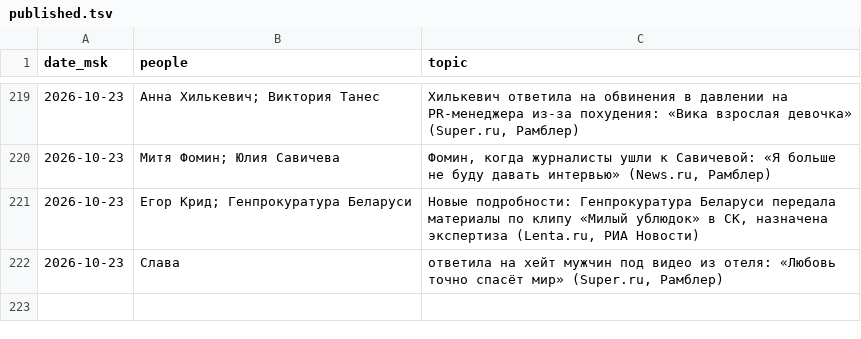
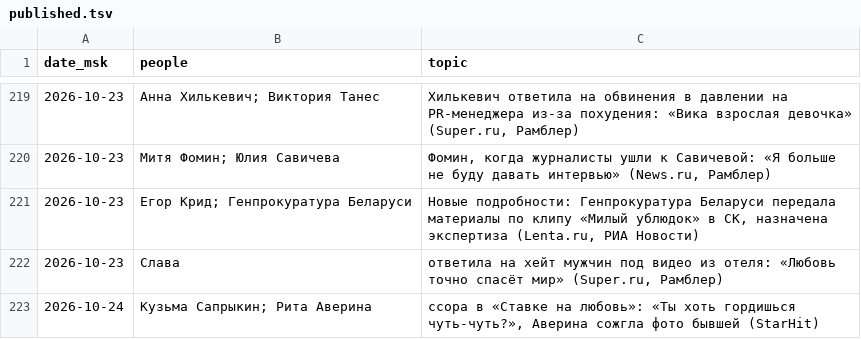
Before and after one commit to Hostin2131/zakulisye-covers, a TSV file: published.tsv, drawn as a sheet; only a part is shown, gaps mark what is left out; the diff names each change by its address in the sheet, - before the commit and + after, or states it on an @@ line.

```diff
--- a/published.tsv
+++ b/published.tsv
+row 223: 2026-10-24 | Кузьма Сапрыкин; Рита Аверина | ссора в «Ставке на любовь»: «Ты хоть гордишься чуть-чуть?», Аверина сожгла фото бывшей (StarHit)
```
Also changed, not shown: 1 other file.
